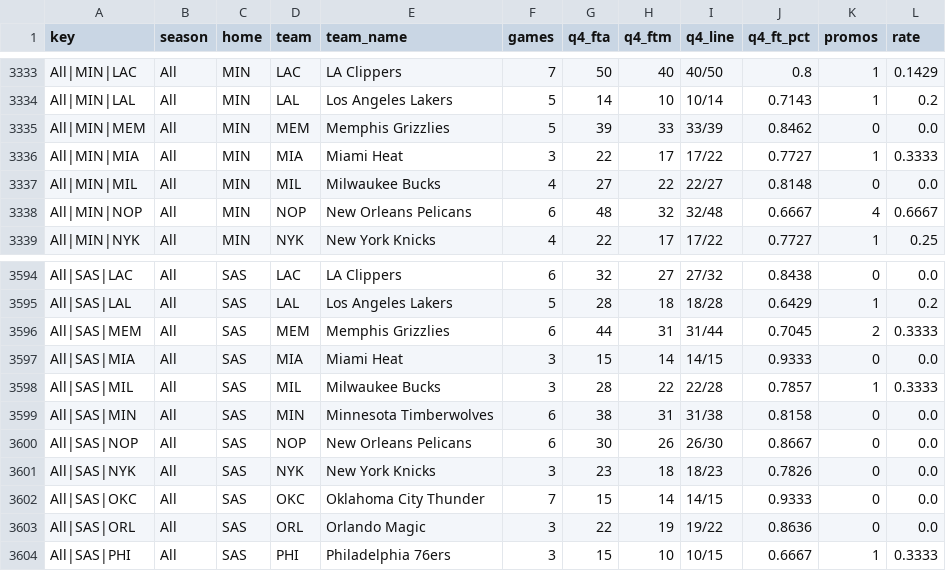
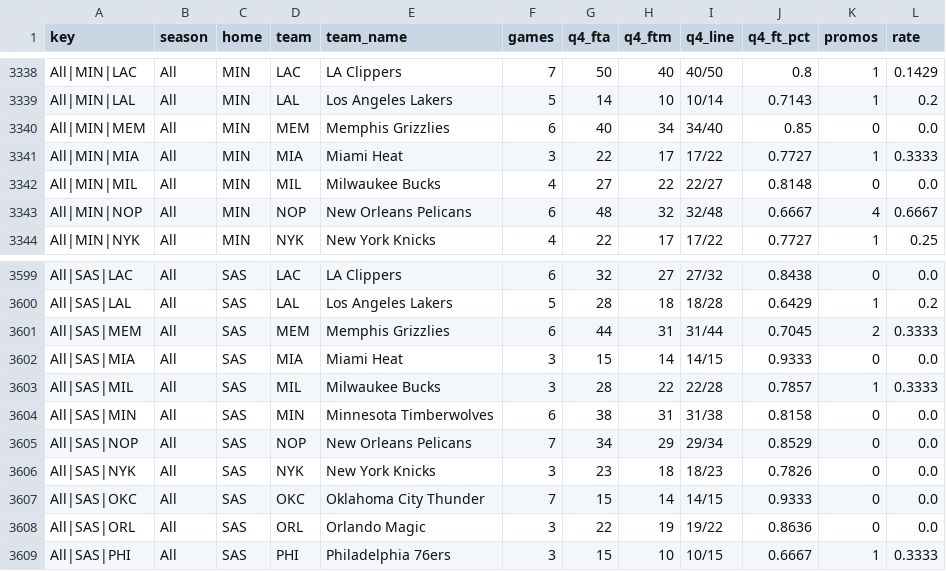
Before and after one commit to vchen007/vchen007.github.io, a CSV file: nba-ft-promo/data/summary_matchups.csv, drawn as a sheet; only a part is shown, gaps mark what is left out; the diff covers the shown part only.

```diff
--- a/nba-ft-promo/data/summary_matchups.csv
+++ b/nba-ft-promo/data/summary_matchups.csv
@@ -3334,3 +3339,3 @@ All|MIN|LAC,All,MIN,LAC,LA Clippers,7,50,40,40/50,0.8,1,0.1429
 All|MIN|LAL,All,MIN,LAL,Los Angeles Lakers,5,14,10,10/14,0.7143,1,0.2
-All|MIN|MEM,All,MIN,MEM,Memphis Grizzlies,5,39,33,33/39,0.8462,0,0.0
+All|MIN|MEM,All,MIN,MEM,Memphis Grizzlies,6,40,34,34/40,0.85,0,0.0
 All|MIN|MIA,All,MIN,MIA,Miami Heat,3,22,17,17/22,0.7727,1,0.3333
@@ -3599,3 +3604,3 @@ All|SAS|MIL,All,SAS,MIL,Milwaukee Bucks,3,28,22,22/28,0.7857,1,0.3333
 All|SAS|MIN,All,SAS,MIN,Minnesota Timberwolves,6,38,31,31/38,0.8158,0,0.0
-All|SAS|NOP,All,SAS,NOP,New Orleans Pelicans,6,30,26,26/30,0.8667,0,0.0
+All|SAS|NOP,All,SAS,NOP,New Orleans Pelicans,7,34,29,29/34,0.8529,0,0.0
 All|SAS|NYK,All,SAS,NYK,New York Knicks,3,23,18,18/23,0.7826,0,0.0
```
Also changed, not shown: 5 added rows and 30 edited cells elsewhere in this file, nba-ft-promo/data/games.csv, nba-ft-promo/data/player_seasons.csv, 16 other files.
